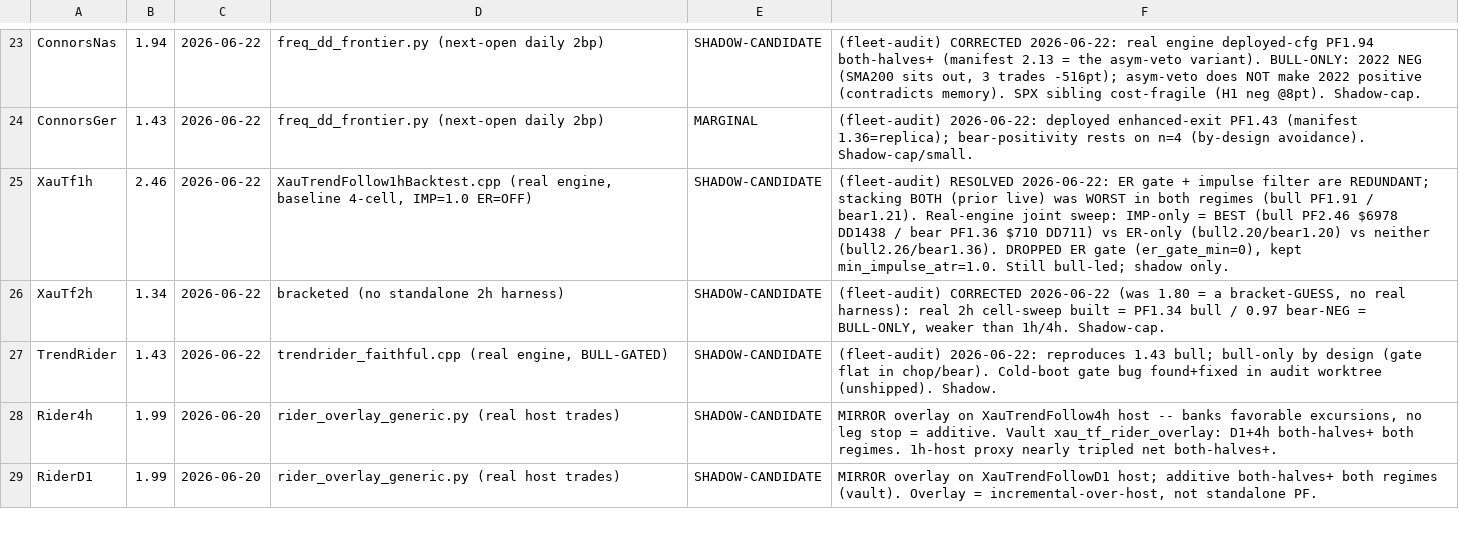
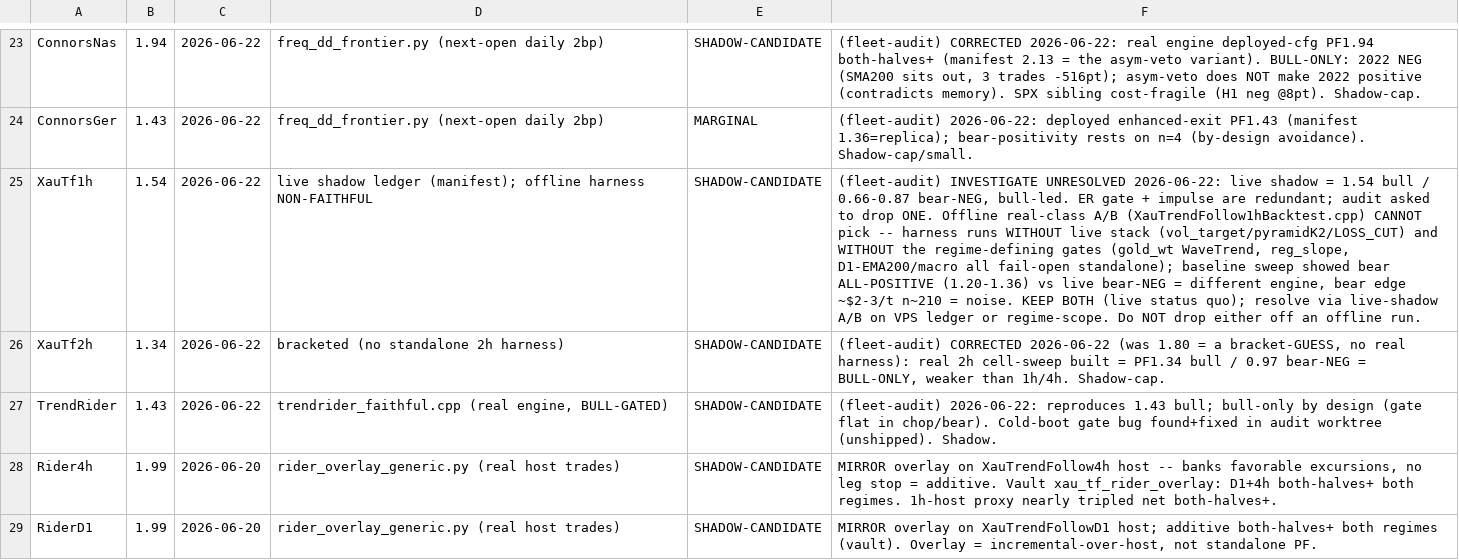
Before and after one commit to Trendiisales/Omega, a TSV file: backtest/AUDITED_CONFIGS.tsv, drawn as a sheet; only a part is shown, gaps mark what is left out; the diff names each change by its address in the sheet, - before the commit and + after, or states it on an @@ line.

```diff
--- a/backtest/AUDITED_CONFIGS.tsv
+++ b/backtest/AUDITED_CONFIGS.tsv
-B25: 2.46
+B25: 1.54
-D25: XauTrendFollow1hBacktest.cpp (real engine, baseline 4-cell, IMP=1.0 ER=OFF)
+D25: live shadow ledger (manifest); offline harness NON-FAITHFUL
-F25: (fleet-audit) RESOLVED 2026-06-22: ER gate + impulse filter are REDUNDANT; stacking BOTH (prior live) was WORST in both regimes (bull PF1.91 / bear1.21). Real-engine joint sweep: IMP-only = BEST (bull PF2.46 $6978 DD1438 / bear PF1.36 $710 DD711) vs ER-only (bull2.20/bear1.20) vs neither (bull2.26/bear1.36). DROPPED ER gate (er_gate_min=0), kept min_impulse_atr=1.0. Still bull-led; shadow only.
+F25: (fleet-audit) INVESTIGATE UNRESOLVED 2026-06-22: live shadow = 1.54 bull / 0.66-0.87 bear-NEG, bull-led. ER gate + impulse are redundant; audit asked to drop ONE. Offline real-class A/B (XauTrendFollow1hBacktest.cpp) CANNOT pick -- harness runs WITHOUT live stack (vol_target/pyramidK2/LOSS_CUT) and WITHOUT the regime-defining gates (gold_wt WaveTrend, reg_slope, D1-EMA200/macro all fail-open standalone); baseline sweep showed bear ALL-POSITIVE (1.20-1.36) vs live bear-NEG = different engine, bear edge ~$2-3/t n~210 = noise. KEEP BOTH (live status quo); resolve via live-shadow A/B on VPS ledger or regime-scope. Do NOT drop either off an offline run.
```
Also changed, not shown: 1 other file.
